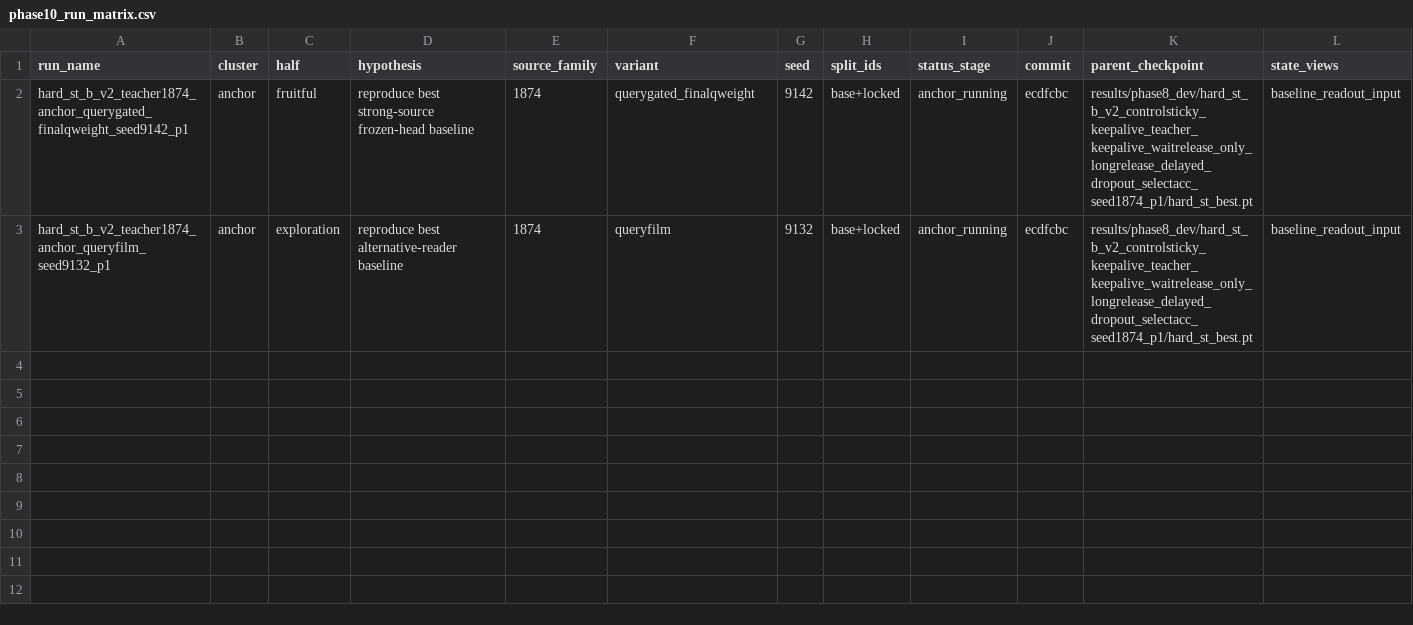
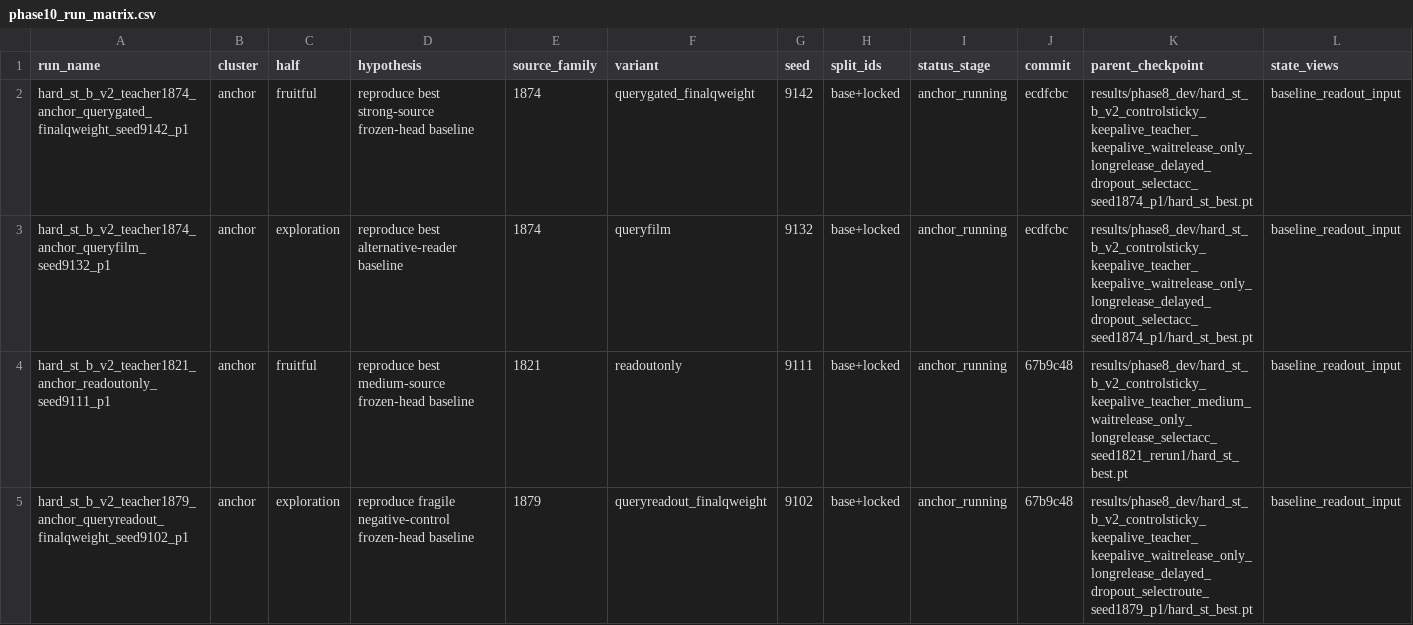
Before and after one commit to catid/gnn2, a CSV file: docs/phase10_run_matrix.csv, drawn as a sheet; only a part is shown; rows hold the shown columns only; the diff names each change by its address in the sheet, - before the commit and + after, or states it on an @@ line.

Commit message:
Track remaining phase 10 anchor runs

```diff
--- a/docs/phase10_run_matrix.csv
+++ b/docs/phase10_run_matrix.csv
+row 4: hard_st_b_v2_teacher1821_anchor_readoutonly_seed9111_p1 | anchor | fruitful | reproduce best medium-source frozen-head baseline | 1821 | readoutonly | 9111 | base+locked | anchor_running | 67b9c48 | results/phase8_dev/hard_st_b_v2_controlsticky_keepalive_teacher_medium_waitrelease_only_longrelease_selectacc_seed1821_rerun1/hard_st_best.pt | baseline_readout_input
+row 5: hard_st_b_v2_teacher1879_anchor_queryreadout_finalqweight_seed9102_p1 | anchor | exploration | reproduce fragile negative-control frozen-head baseline | 1879 | queryreadout_finalqweight | 9102 | base+locked | anchor_running | 67b9c48 | results/phase8_dev/hard_st_b_v2_controlsticky_keepalive_teacher_keepalive_waitrelease_only_longrelease_delayed_dropout_selectroute_seed1879_p1/hard_st_best.pt | baseline_readout_input
```
